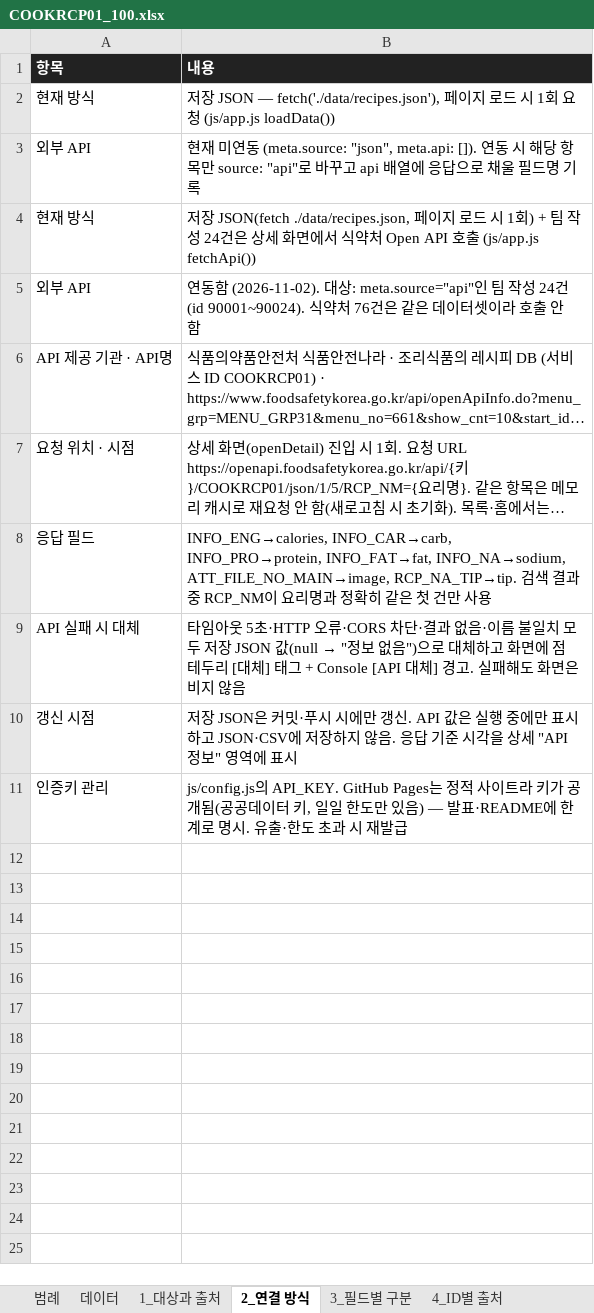
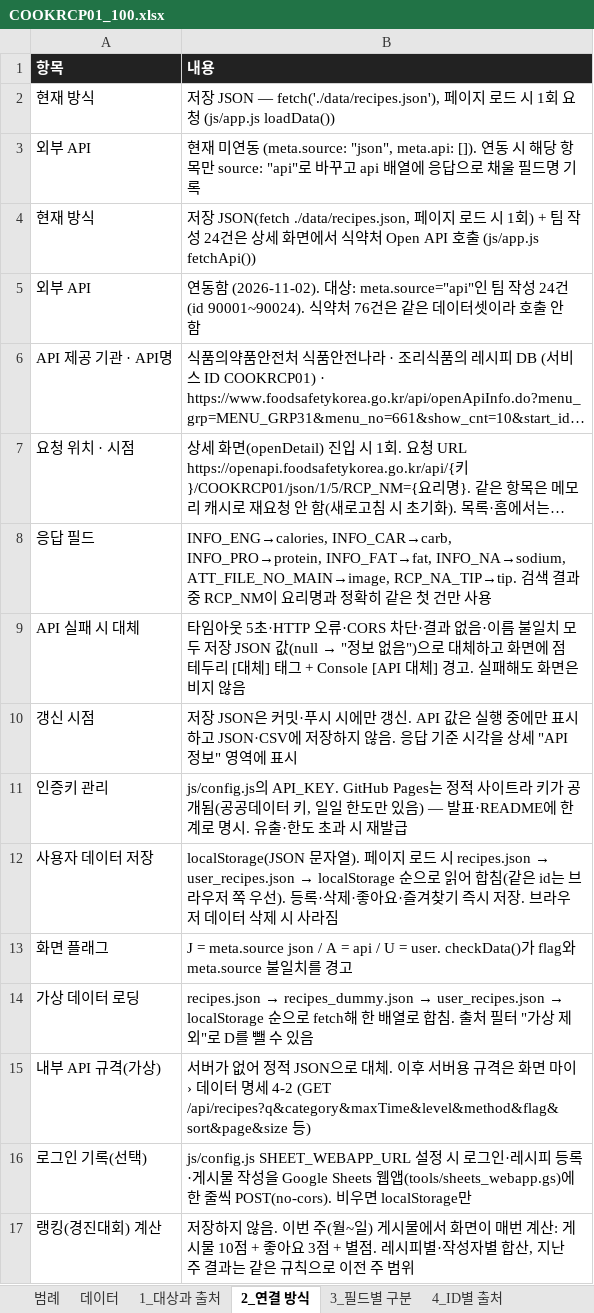
Before and after one commit to 25730011-png/webproject-2-2, an Excel workbook: data/COOKRCP01_100.xlsx, sheet 2_연결 방식, drawn as a sheet; long unchanged cells end in …; values as stored, in another font and other column widths than the file's, no borders; the diff names each change by its address in the sheet, - before the commit and + after, or states it on an @@ line.

```diff
--- a/data/COOKRCP01_100.xlsx (sheet 2_연결 방식)
+++ b/data/COOKRCP01_100.xlsx (sheet 2_연결 방식)
+row 12: 사용자 데이터 저장 | localStorage(JSON 문자열). 페이지 로드 시 recipes.json → user_recipes.json → localStorage 순으로 읽어 합침(같은 id는 브라우저 쪽 우선). 등록·삭제·좋아요·즐겨찾기 즉시 저장. 브라우저 데이터 삭제 시 사라짐
+row 13: 화면 플래그 | J = meta.source json / A = api / U = user. checkData()가 flag와 meta.source 불일치를 경고
+row 14: 가상 데이터 로딩 | recipes.json → recipes_dummy.json → user_recipes.json → localStorage 순으로 fetch해 한 배열로 합침. 출처 필터 "가상 제외"로 D를 뺄 수 있음
+row 15: 내부 API 규격(가상) | 서버가 없어 정적 JSON으로 대체. 이후 서버용 규격은 화면 마이 › 데이터 명세 4-2 (GET /api/recipes?q&category&maxTime&level&method&flag&sort&page&size 등)
+row 16: 로그인 기록(선택) | js/config.js SHEET_WEBAPP_URL 설정 시 로그인·레시피 등록·게시물 작성을 Google Sheets 웹앱(tools/sheets_webapp.gs)에 한 줄씩 POST(no-cors). 비우면 localStorage만
+row 17: 랭킹(경진대회) 계산 | 저장하지 않음. 이번 주(월~일) 게시물에서 화면이 매번 계산: 게시물 10점 + 좋아요 3점 + 별점. 레시피별·작성자별 합산, 지난 주 결과는 같은 규칙으로 이전 주 범위
```
Also changed, not shown: sheet 데이터, sheet 3_필드별 구분, sheet 6_meta 플래그 정의, sheet 1_대상과 출처, sheet 5_한계와 화면 안내, sheet 범례, 1 more sheet, other sheet tabs, charts or pictures, 20 other files.
